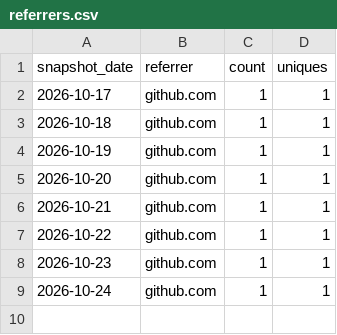
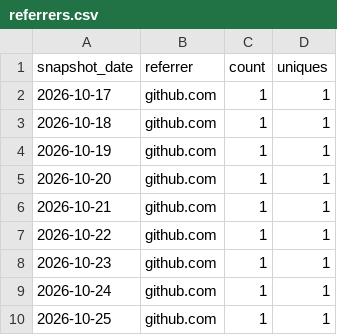
Before and after one commit to rmcamacho/byu-faculty-ai-workshop, a CSV file: traffic/referrers.csv, drawn as a sheet; the diff names each change by its address in the sheet, - before the commit and + after, or states it on an @@ line.

```diff
--- a/traffic/referrers.csv
+++ b/traffic/referrers.csv
+row 10: 2026-10-25 | github.com | 1 | 1
```
Also changed, not shown: traffic/clones.csv, traffic/paths.csv, 2 other files.
